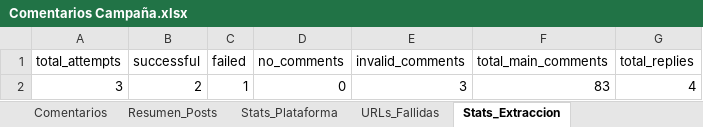
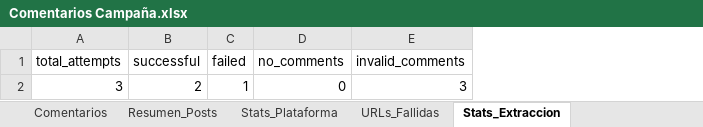
Before and after one commit to sociallisteningalpina-lang/prueba, an Excel workbook: Comentarios Campaña.xlsx, sheet Stats_Extraccion, drawn as a sheet; values as stored, in another font and other column widths than the file's, no borders; the diff names each change by its address in the sheet, - before the commit and + after, or states it on an @@ line.

```diff
--- a/Comentarios Campaña.xlsx (sheet Stats_Extraccion)
+++ b/Comentarios Campaña.xlsx (sheet Stats_Extraccion)
-column F (total_main_comments), row 2: 83
-column G (total_replies), row 2: 4
```
